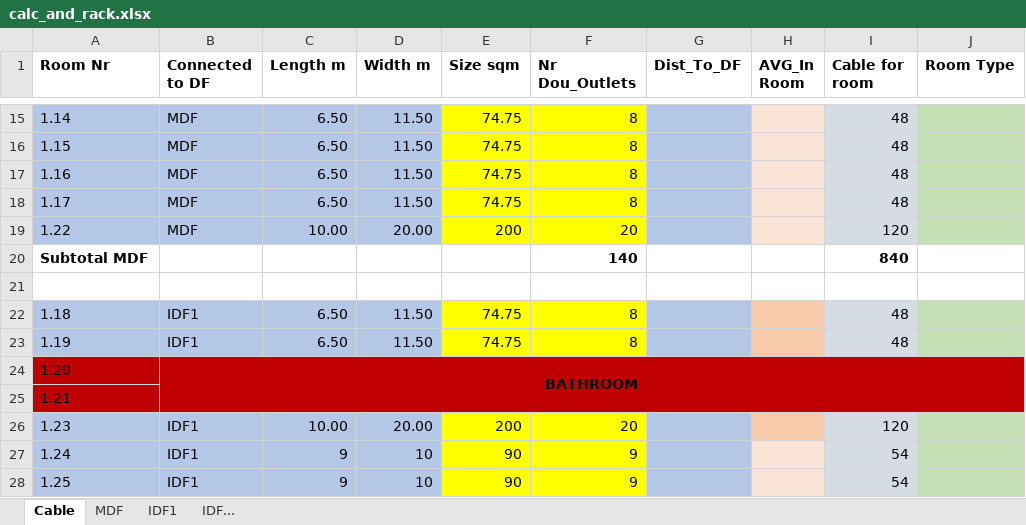
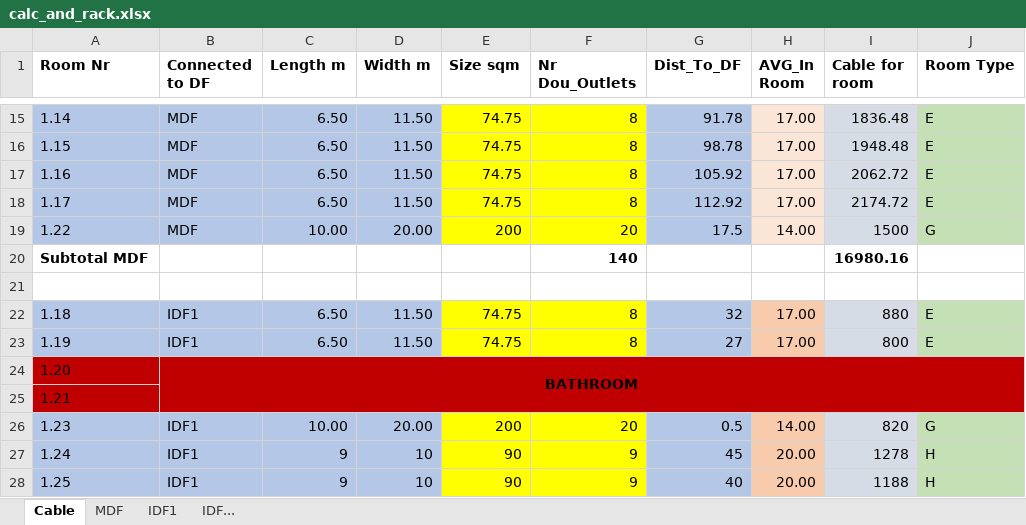
Before and after one commit to l7aur/Network-Design-Project, an Excel workbook: calc_and_rack.xlsx, sheet Cable, drawn as a sheet; only a part is shown, gaps mark what is left out; values as stored, in another font and other column widths than the file's, no borders; conditional formats not drawn; the diff covers the shown part only; the diff names each change by its address in the sheet, - before the commit and + after, or states it on an @@ line.

```diff
--- a/calc_and_rack.xlsx (sheet Cable)
+++ b/calc_and_rack.xlsx (sheet Cable)
-G15 (Dist_To_DF): (empty)
+G15 (Dist_To_DF): 91.78
-H15:H18 (AVG_In Room): (empty)
+H15:H18 (AVG_In Room): 17.00
-I15 (Cable for room): 48
+I15 (Cable for room): 1836.48
-J15:J18 (Room Type): (empty)
+J15:J18 (Room Type): E
-G16 (Dist_To_DF): (empty)
+G16 (Dist_To_DF): 98.78
-I16 (Cable for room): 48
+I16 (Cable for room): 1948.48
-G17 (Dist_To_DF): (empty)
+G17 (Dist_To_DF): 105.92
-I17 (Cable for room): 48
+I17 (Cable for room): 2062.72
-G18 (Dist_To_DF): (empty)
+G18 (Dist_To_DF): 112.92
-I18 (Cable for room): 48
+I18 (Cable for room): 2174.72
-G19 (Dist_To_DF): (empty)
+G19 (Dist_To_DF): 17.5
-H19 (AVG_In Room): (empty)
+H19 (AVG_In Room): 14.00
-I19 (Cable for room): 120
+I19 (Cable for room): 1500
-J19 (Room Type): (empty)
+J19 (Room Type): G
-I20 (Cable for room): 840
+I20 (Cable for room): 16980.16
-G22 (Dist_To_DF): (empty)
+G22 (Dist_To_DF): 32
-H22:H23 (AVG_In Room): (empty)
+H22:H23 (AVG_In Room): 17.00
-I22 (Cable for room): 48
+I22 (Cable for room): 880
-J22:J23 (Room Type): (empty)
+J22:J23 (Room Type): E
-G23 (Dist_To_DF): (empty)
+G23 (Dist_To_DF): 27
-I23 (Cable for room): 48
+I23 (Cable for room): 800
-G26 (Dist_To_DF): (empty)
+G26 (Dist_To_DF): 0.5
-H26 (AVG_In Room): (empty)
+H26 (AVG_In Room): 14.00
-I26 (Cable for room): 120
+I26 (Cable for room): 820
-J26 (Room Type): (empty)
+J26 (Room Type): G
-G27 (Dist_To_DF): (empty)
+G27 (Dist_To_DF): 45
-H27:H28 (AVG_In Room): (empty)
+H27:H28 (AVG_In Room): 20.00
-H27:H28 fill: #FBE5D6
+H27:H28 fill: #F8CBAD
-I27 (Cable for room): 54
+I27 (Cable for room): 1278
-J27:J28 (Room Type): (empty)
+J27:J28 (Room Type): H
-G28 (Dist_To_DF): (empty)
+G28 (Dist_To_DF): 40
-I28 (Cable for room): 54
+I28 (Cable for room): 1188
```
Also changed, not shown: 201 edited cells, cell formats and merged cells elsewhere in this sheet.
